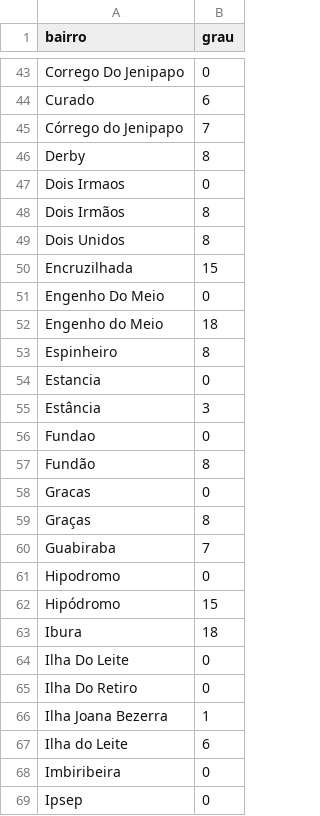
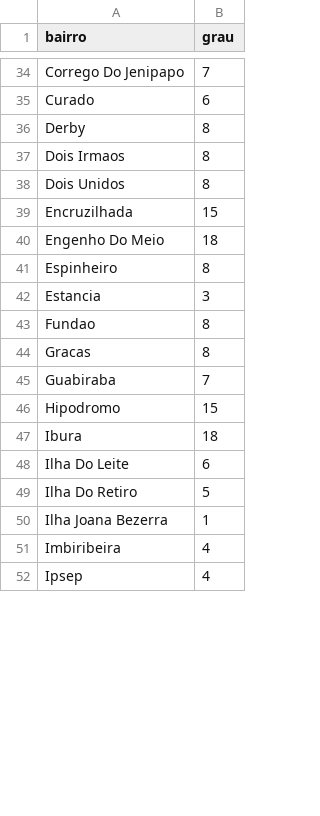
Before and after one commit to Fcc2187/projeto-grafos, a CSV file: out/graus.csv, drawn as a sheet; only a part is shown, gaps mark what is left out; removed rows and columns are numbered as before the commit, all else as after; the diff covers the shown part only; the diff names each change by its address in the sheet, - before the commit and + after, or states it on an @@ line.

```diff
--- a/out/graus.csv
+++ b/out/graus.csv
-B34 (grau): 0
+B34 (grau): 7
-row 45: Córrego do Jenipapo | 7
-B37 (grau): 0
+B37 (grau): 8
-row 48: Dois Irmãos | 8
-B40 (grau): 0
+B40 (grau): 18
-row 52: Engenho do Meio | 18
-B42 (grau): 0
+B42 (grau): 3
-row 55: Estância | 3
-B43 (grau): 0
+B43 (grau): 8
-row 57: Fundão | 8
-B44 (grau): 0
+B44 (grau): 8
-row 59: Graças | 8
-B46 (grau): 0
+B46 (grau): 15
-row 62: Hipódromo | 15
-B48 (grau): 0
+B48 (grau): 6
-B49 (grau): 0
+B49 (grau): 5
-row 67: Ilha do Leite | 6
-B51:B52 (grau): 0
+B51:B52 (grau): 4
```
Also changed, not shown: 2 added rows, 25 removed rows and 37 edited cells elsewhere in this file, 3 other files.
